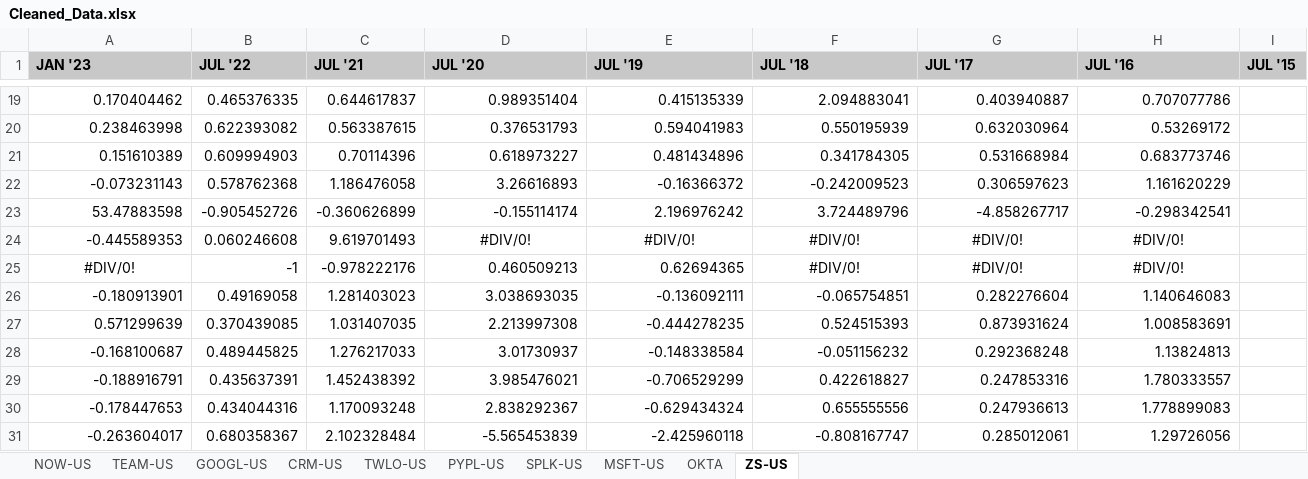
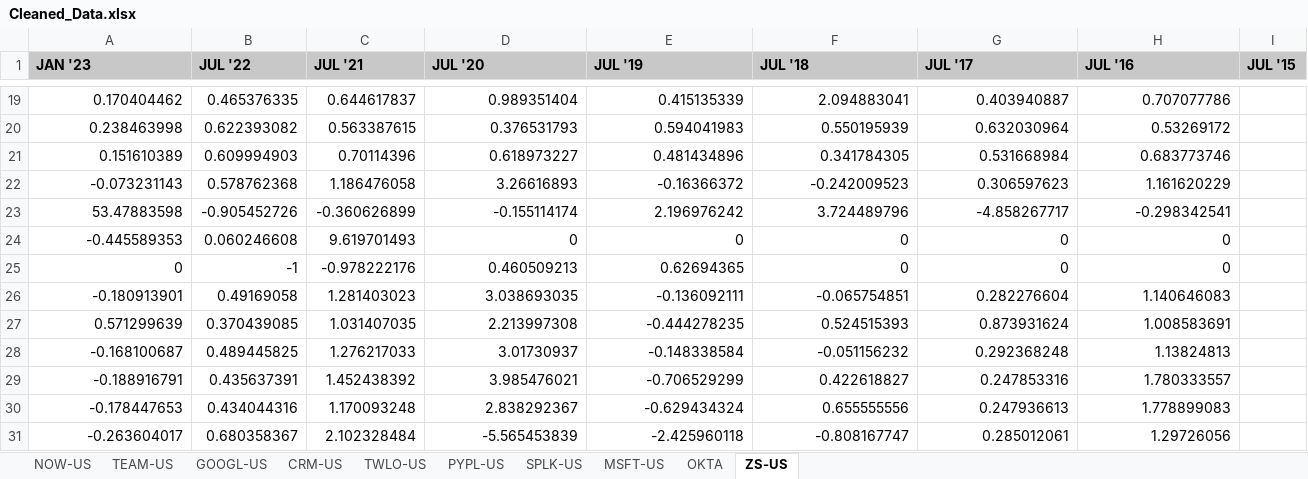
Before and after one commit to holden-cormier/ml_final, an Excel workbook: data/Cleaned_Data.xlsx, sheet ZS-US, drawn as a sheet; only a part is shown, gaps mark what is left out; values as stored, in another font and other column widths than the file's, no borders; the diff names each change by its address in the sheet, - before the commit and + after, or states it on an @@ line.

```diff
--- a/data/Cleaned_Data.xlsx (sheet ZS-US)
+++ b/data/Cleaned_Data.xlsx (sheet ZS-US)
-D24 (JUL '20): #DIV/0!
+D24 (JUL '20): 0
-D24:H24 alignment: center
+D24:H24 alignment: right
-E24 (JUL '19): #DIV/0!
+E24 (JUL '19): 0
-F24:F25 (JUL '18): #DIV/0!
+F24:F25 (JUL '18): 0
-G24:G25 (JUL '17): #DIV/0!
+G24:G25 (JUL '17): 0
-H24:H25 (JUL '16): #DIV/0!
+H24:H25 (JUL '16): 0
-A25 (JAN '23): #DIV/0!
+A25 (JAN '23): 0
-A25 alignment: center
+A25 alignment: right
-F25:H25 alignment: center
+F25:H25 alignment: right
```
Also changed, not shown: sheet MSFT-US, sheet SPLK-US, sheet NOW-US, sheet CRM-US, sheet OKTA, sheet TEAM-US, 3 more sheets, 1 other file.
